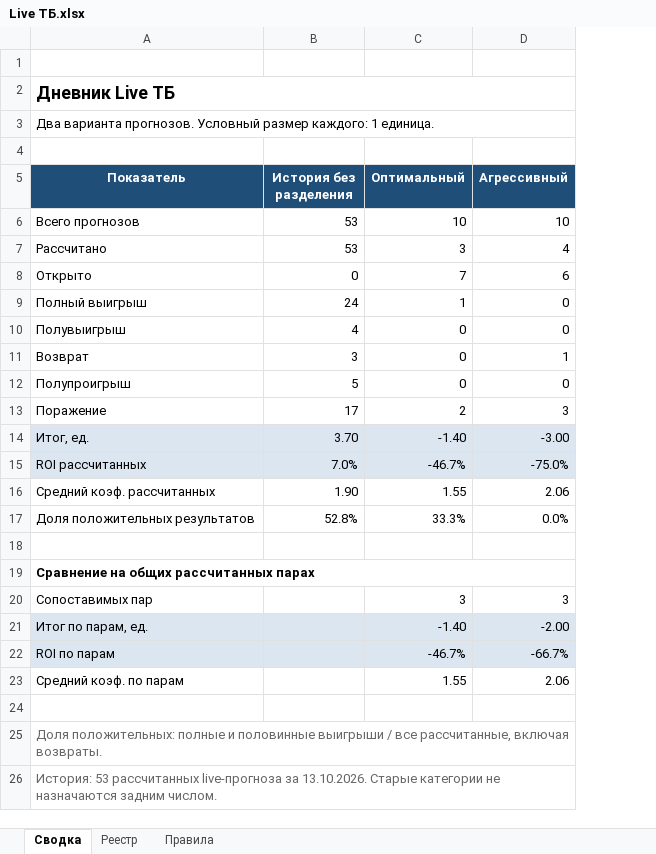
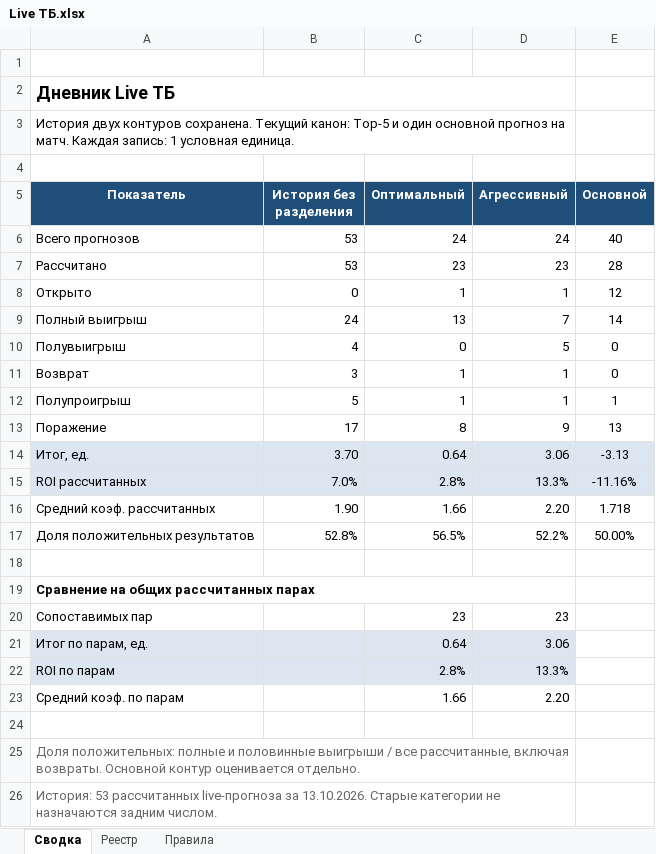
Before and after one commit to Dzammbo/Scaner, an Excel workbook: Live ТБ/Live ТБ.xlsx, sheet Сводка, drawn as a sheet; only a part is shown; values as stored, in another font and other column widths than the file's, no borders; the diff covers the shown part only; the diff names each change by its address in the sheet, - before the commit and + after, or states it on an @@ line.

```diff
--- a/Live ТБ/Live ТБ.xlsx (sheet Сводка)
+++ b/Live ТБ/Live ТБ.xlsx (sheet Сводка)
+column E (Основной), rows 6-17: 40 | 28 | 12 | 14 | 0 | 0 | 1 | 13 | -3.13 | -11.16% | 1.718 | 50.00%
-A3 (Показатель): Два варианта прогнозов. Условный размер каждого: 1 единица.
+A3 (Показатель): История двух контуров сохранена. Текущий канон: Top-5 и один основной прогноз на матч. Каждая запись: 1 условная единица.
-C6 (Оптимальный): 10
+C6 (Оптимальный): 24
-D6 (Агрессивный): 10
+D6 (Агрессивный): 24
-C7 (Оптимальный): 3
+C7 (Оптимальный): 23
-D7 (Агрессивный): 4
+D7 (Агрессивный): 23
-C8 (Оптимальный): 7
+C8 (Оптимальный): 1
-D8 (Агрессивный): 6
+D8 (Агрессивный): 1
-C9 (Оптимальный): 1
+C9 (Оптимальный): 13
-D9 (Агрессивный): 0
+D9 (Агрессивный): 7
-D10 (Агрессивный): 0
+D10 (Агрессивный): 5
-C11:C12 (Оптимальный): 0
+C11:C12 (Оптимальный): 1
-D12 (Агрессивный): 0
+D12 (Агрессивный): 1
-C13 (Оптимальный): 2
+C13 (Оптимальный): 8
-D13 (Агрессивный): 3
+D13 (Агрессивный): 9
-C14 (Оптимальный): -1.40
+C14 (Оптимальный): 0.64
-D14 (Агрессивный): -3.00
+D14 (Агрессивный): 3.06
-C15 (Оптимальный): -46.7%
+C15 (Оптимальный): 2.8%
-D15 (Агрессивный): -75.0%
+D15 (Агрессивный): 13.3%
-C16 (Оптимальный): 1.55
+C16 (Оптимальный): 1.66
-D16 (Агрессивный): 2.06
+D16 (Агрессивный): 2.20
-C17 (Оптимальный): 33.3%
+C17 (Оптимальный): 56.5%
-D17 (Агрессивный): 0.0%
+D17 (Агрессивный): 52.2%
-C20 (Оптимальный): 3
+C20 (Оптимальный): 23
-D20 (Агрессивный): 3
+D20 (Агрессивный): 23
-C21 (Оптимальный): -1.40
+C21 (Оптимальный): 0.64
-D21 (Агрессивный): -2.00
+D21 (Агрессивный): 3.06
-C22 (Оптимальный): -46.7%
+C22 (Оптимальный): 2.8%
-D22 (Агрессивный): -66.7%
+D22 (Агрессивный): 13.3%
-C23 (Оптимальный): 1.55
+C23 (Оптимальный): 1.66
-D23 (Агрессивный): 2.06
+D23 (Агрессивный): 2.20
-A25 (Показатель): …включая возвраты.
+A25 (Показатель): …включая возвраты. Основной контур оценивается отдельно.
```
Also changed, not shown: 1 edited cell elsewhere in this sheet, sheet Реестр, sheet Правила.
